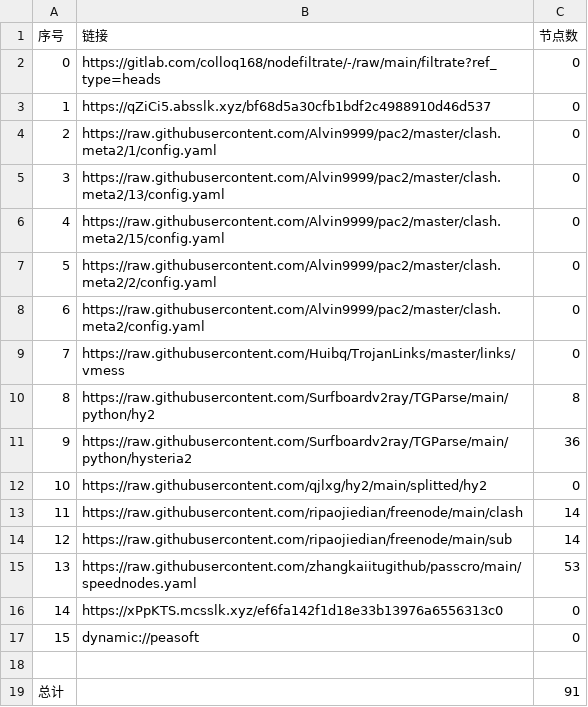
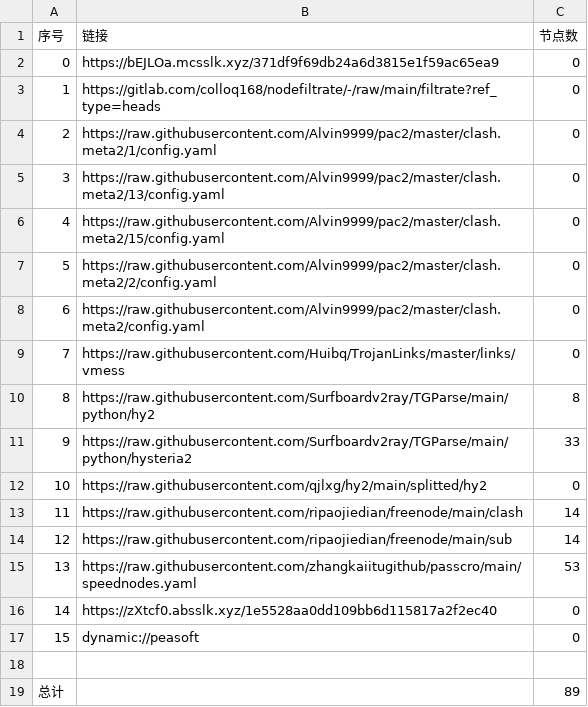
Before and after one commit to hahahahalipoterr/AutoMergePublicNodes, a CSV file: list_result.csv, drawn as a sheet.

```diff
--- a/list_result.csv
+++ b/list_result.csv
@@ -1,4 +1,4 @@
 序号,链接,节点数
-0,https://gitlab.com/colloq168/nodefiltrate/-/raw/main/filtrate?ref_type=heads,0
-1,https://qZiCi5.absslk.xyz/bf68d5a30cfb1bdf2c4988910d46d537,0
+0,https://bEJLOa.mcsslk.xyz/371df9f69db24a6d3815e1f59ac65ea9,0
+1,https://gitlab.com/colloq168/nodefiltrate/-/raw/main/filtrate?ref_type=heads,0
 2,https://raw.githubusercontent.com/Alvin9999/pac2/master/clash.meta2/1/config.yaml,0
@@ -10,3 +10,3 @@
 8,https://raw.githubusercontent.com/Surfboardv2ray/TGParse/main/python/hy2,8
-9,https://raw.githubusercontent.com/Surfboardv2ray/TGParse/main/python/hysteria2,36
+9,https://raw.githubusercontent.com/Surfboardv2ray/TGParse/main/python/hysteria2,33
 10,https://raw.githubusercontent.com/qjlxg/hy2/main/splitted/hy2,0
@@ -15,5 +15,5 @@
 13,https://raw.githubusercontent.com/zhangkaiitugithub/passcro/main/speednodes.yaml,53
-14,https://xPpKTS.mcsslk.xyz/ef6fa142f1d18e33b13976a6556313c0,0
+14,https://zXtcf0.absslk.xyz/1e5528aa0dd109bb6d115817a2f2ec40,0
 15,dynamic://peasoft,0
 
-总计,,91
+总计,,89
```
Also changed, not shown: 6 other files.
